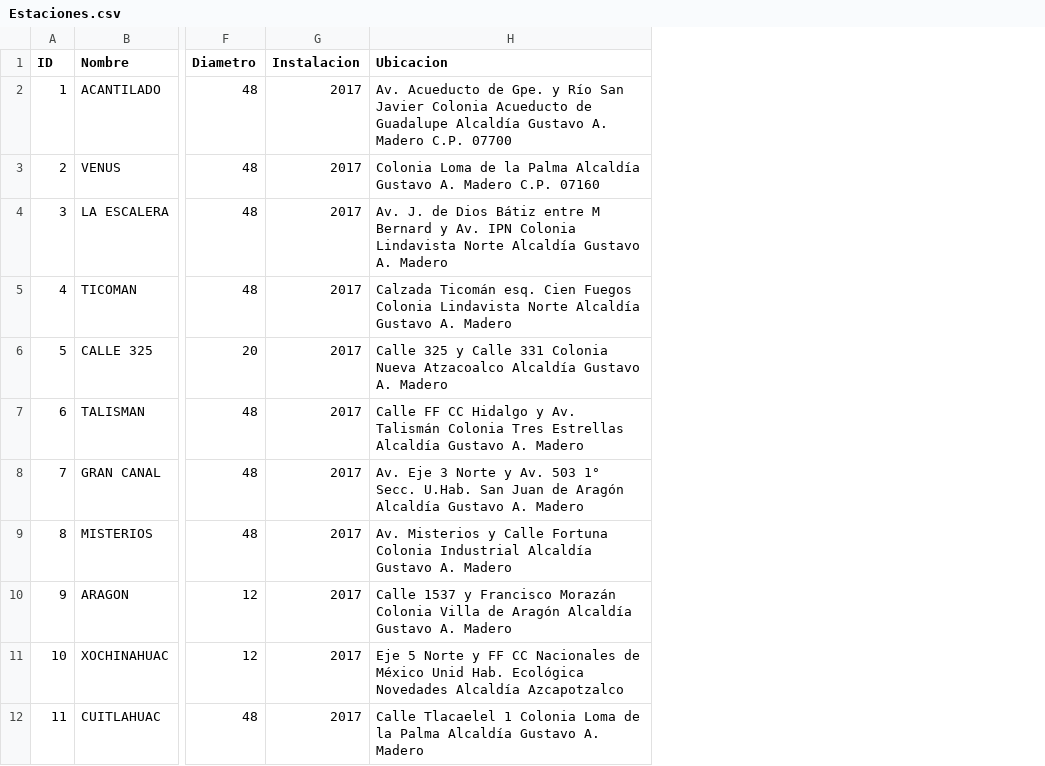
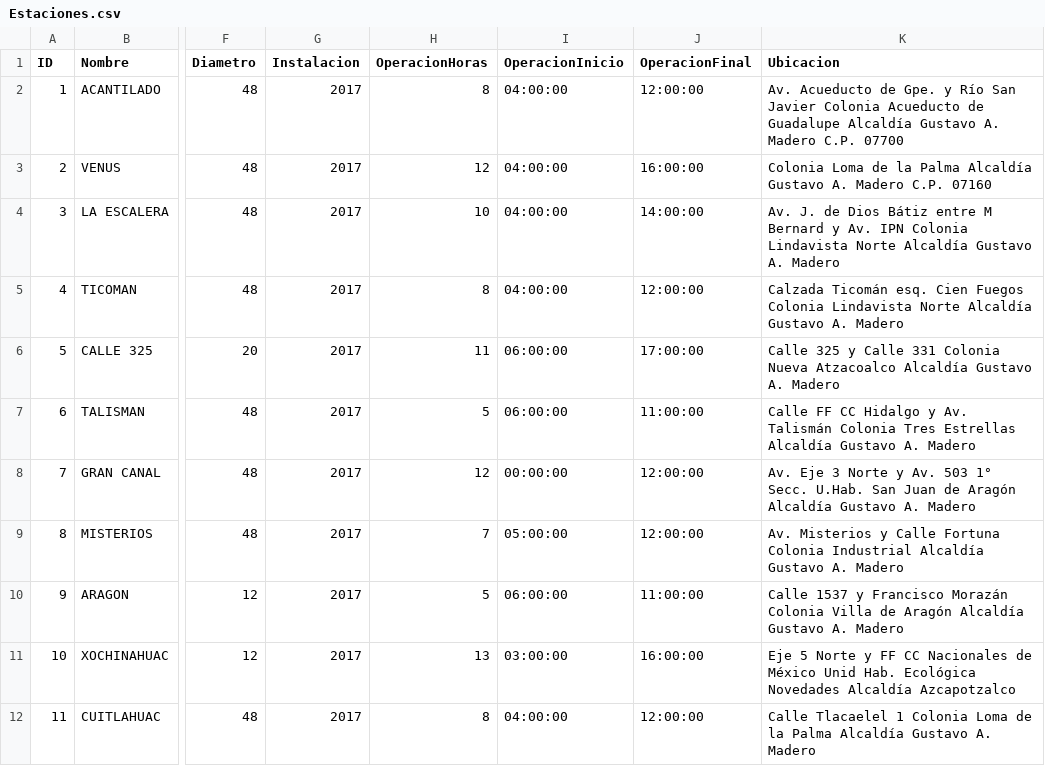
Before and after one commit to SaulArciniegaEsparza/presiones-cdmx, a CSV file: DatosIniciales/Estaciones.csv, drawn as a sheet; only a part is shown, gaps mark what is left out; the diff names each change by its address in the sheet, - before the commit and + after, or states it on an @@ line.

```diff
--- a/DatosIniciales/Estaciones.csv
+++ b/DatosIniciales/Estaciones.csv
+column H (OperacionHoras), rows 2-12: 8 | 12 | 10 | 8 | 11 | 5 | 12 | 7 | 5 | 13 | 8
+column I (OperacionInicio), rows 2-12: 04:00:00 | 04:00:00 | 04:00:00 | 04:00:00 | 06:00:00 | 06:00:00 | 00:00:00 | 05:00:00 | 06:00:00 | 03:00:00 | 04:00:00
+column J (OperacionFinal), rows 2-12: 12:00:00 | 16:00:00 | 14:00:00 | 12:00:00 | 17:00:00 | 11:00:00 | 12:00:00 | 12:00:00 | 11:00:00 | 16:00:00 | 12:00:00
```
Also changed, not shown: Datos/MallaCoordenadas.csv, DatosIniciales/RangosPresiones.csv, 20 other files.
